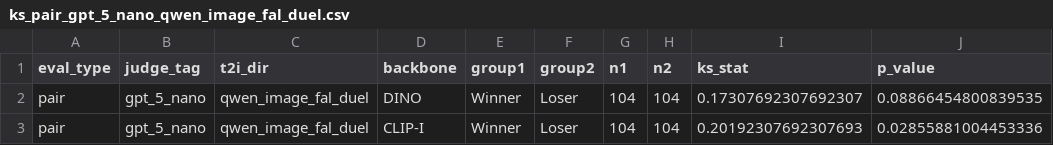
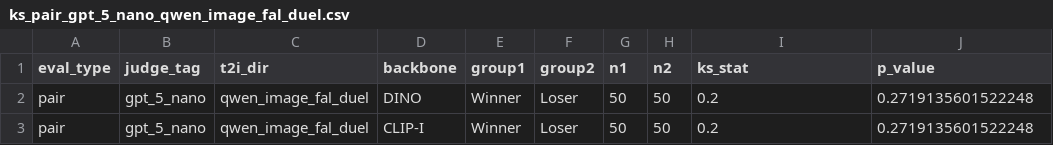
Before and after one commit to Zixind/prism_demo_zixin, a CSV file: figures/single_eval_ablation/ks_pair_gpt_5_nano_qwen_image_fal_duel.csv, drawn as a sheet.

```diff
--- a/figures/single_eval_ablation/ks_pair_gpt_5_nano_qwen_image_fal_duel.csv
+++ b/figures/single_eval_ablation/ks_pair_gpt_5_nano_qwen_image_fal_duel.csv
@@ -1,3 +1,3 @@
 eval_type,judge_tag,t2i_dir,backbone,group1,group2,n1,n2,ks_stat,p_value
-pair,gpt_5_nano,qwen_image_fal_duel,DINO,Winner,Loser,104,104,0.17307692307692307,0.08866454800839535
-pair,gpt_5_nano,qwen_image_fal_duel,CLIP-I,Winner,Loser,104,104,0.20192307692307693,0.02855881004453336
+pair,gpt_5_nano,qwen_image_fal_duel,DINO,Winner,Loser,50,50,0.2,0.2719135601522248
+pair,gpt_5_nano,qwen_image_fal_duel,CLIP-I,Winner,Loser,50,50,0.2,0.2719135601522248
```
Also changed, not shown: figures/single_eval_ablation/ks_pair_gpt_5_nano_gemini_duel.csv, figures/single_eval_ablation/ks_single_gpt_4o_mini_gemini_duel.csv, 25 other files.
